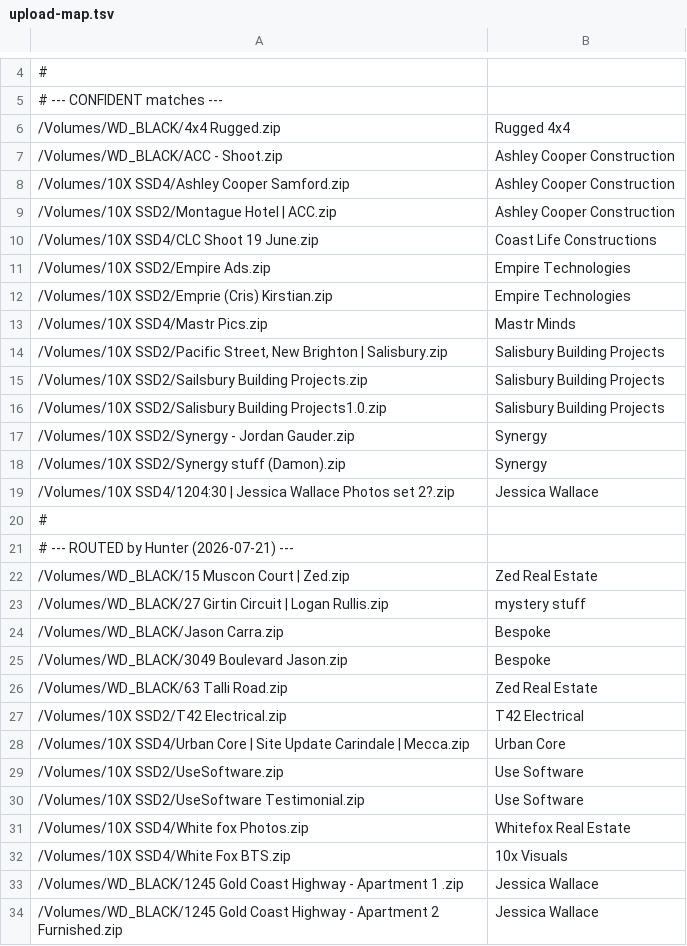
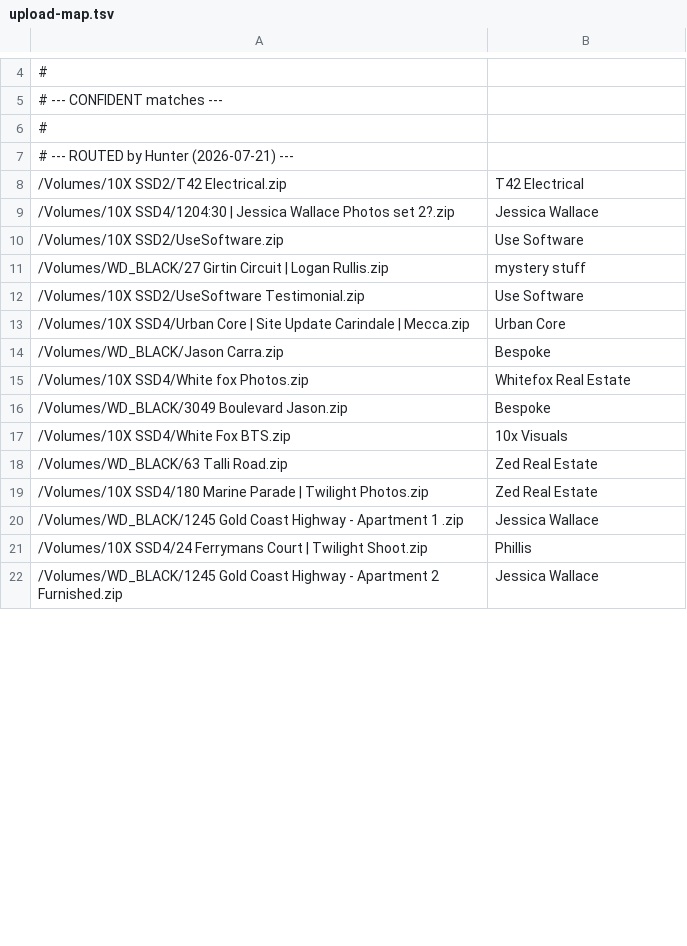
Before and after one commit to Templar-art/hunters-second-brain, a TSV file: projects/drive-upload/upload-map.tsv, drawn as a sheet; only a part is shown, gaps mark what is left out; the diff covers the shown part only.

```diff
--- a/projects/drive-upload/upload-map.tsv
+++ b/projects/drive-upload/upload-map.tsv
@@ -5,30 +5,18 @@
 # --- CONFIDENT matches ---
-/Volumes/WD_BLACK/4x4 Rugged.zip	Rugged 4x4
-/Volumes/WD_BLACK/ACC - Shoot.zip	Ashley Cooper Construction
-/Volumes/10X SSD4/Ashley Cooper Samford.zip	Ashley Cooper Construction
-/Volumes/10X SSD2/Montague Hotel | ACC.zip	Ashley Cooper Construction
-/Volumes/10X SSD4/CLC Shoot 19 June.zip	Coast Life Constructions
-/Volumes/10X SSD2/Empire Ads.zip	Empire Technologies
-/Volumes/10X SSD2/Emprie (Cris) Kirstian.zip	Empire Technologies
-/Volumes/10X SSD4/Mastr Pics.zip	Mastr Minds
-/Volumes/10X SSD2/Pacific Street, New Brighton | Salisbury.zip	Salisbury Building Projects
-/Volumes/10X SSD2/Sailsbury Building Projects.zip	Salisbury Building Projects
-/Volumes/10X SSD2/Salisbury Building Projects1.0.zip	Salisbury Building Projects
-/Volumes/10X SSD2/Synergy - Jordan Gauder.zip	Synergy
-/Volumes/10X SSD2/Synergy stuff (Damon).zip	Synergy
-/Volumes/10X SSD4/1204:30 | Jessica Wallace Photos set 2?.zip	Jessica Wallace
 #
 # --- ROUTED by Hunter (2026-07-21) ---
-/Volumes/WD_BLACK/15 Muscon Court | Zed.zip	Zed Real Estate
+/Volumes/10X SSD2/T42 Electrical.zip	T42 Electrical
+/Volumes/10X SSD4/1204:30 | Jessica Wallace Photos set 2?.zip	Jessica Wallace
+/Volumes/10X SSD2/UseSoftware.zip	Use Software
 /Volumes/WD_BLACK/27 Girtin Circuit | Logan Rullis.zip	mystery stuff
+/Volumes/10X SSD2/UseSoftware Testimonial.zip	Use Software
+/Volumes/10X SSD4/Urban Core | Site Update Carindale | Mecca.zip	Urban Core
 /Volumes/WD_BLACK/Jason Carra.zip	Bespoke
+/Volumes/10X SSD4/White fox Photos.zip	Whitefox Real Estate
 /Volumes/WD_BLACK/3049 Boulevard Jason.zip	Bespoke
+/Volumes/10X SSD4/White Fox BTS.zip	10x Visuals
 /Volumes/WD_BLACK/63 Talli Road.zip	Zed Real Estate
-/Volumes/10X SSD2/T42 Electrical.zip	T42 Electrical
-/Volumes/10X SSD4/Urban Core | Site Update Carindale | Mecca.zip	Urban Core
-/Volumes/10X SSD2/UseSoftware.zip	Use Software
-/Volumes/10X SSD2/UseSoftware Testimonial.zip	Use Software
-/Volumes/10X SSD4/White fox Photos.zip	Whitefox Real Estate
-/Volumes/10X SSD4/White Fox BTS.zip	10x Visuals
+/Volumes/10X SSD4/180 Marine Parade | Twilight Photos.zip	Zed Real Estate
 /Volumes/WD_BLACK/1245 Gold Coast Highway - Apartment 1 .zip	Jessica Wallace
+/Volumes/10X SSD4/24 Ferrymans Court | Twilight Shoot.zip	Phillis
 /Volumes/WD_BLACK/1245 Gold Coast Highway - Apartment 2 Furnished.zip	Jessica Wallace
```
Also changed, not shown: 3 moved rows elsewhere in this file.
